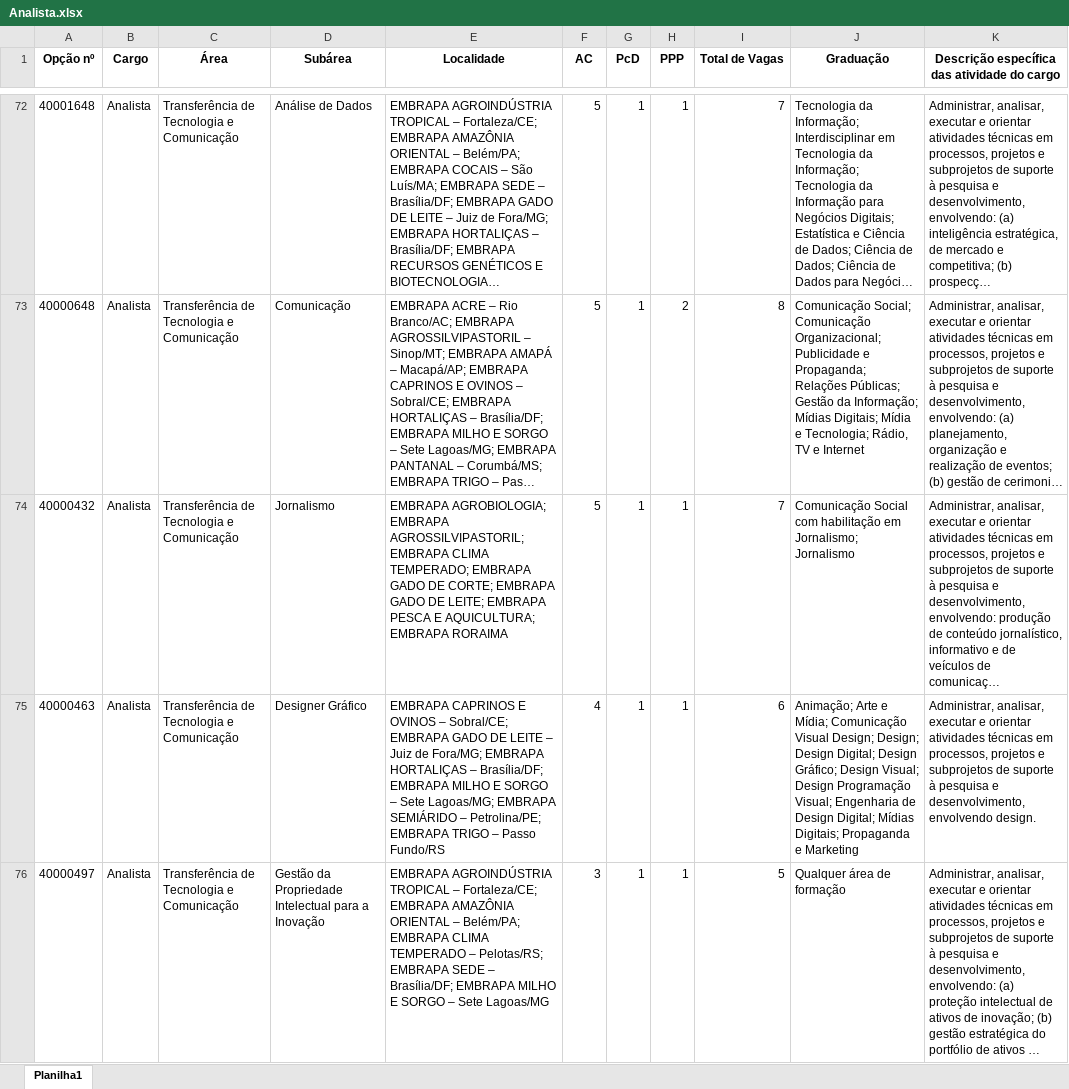
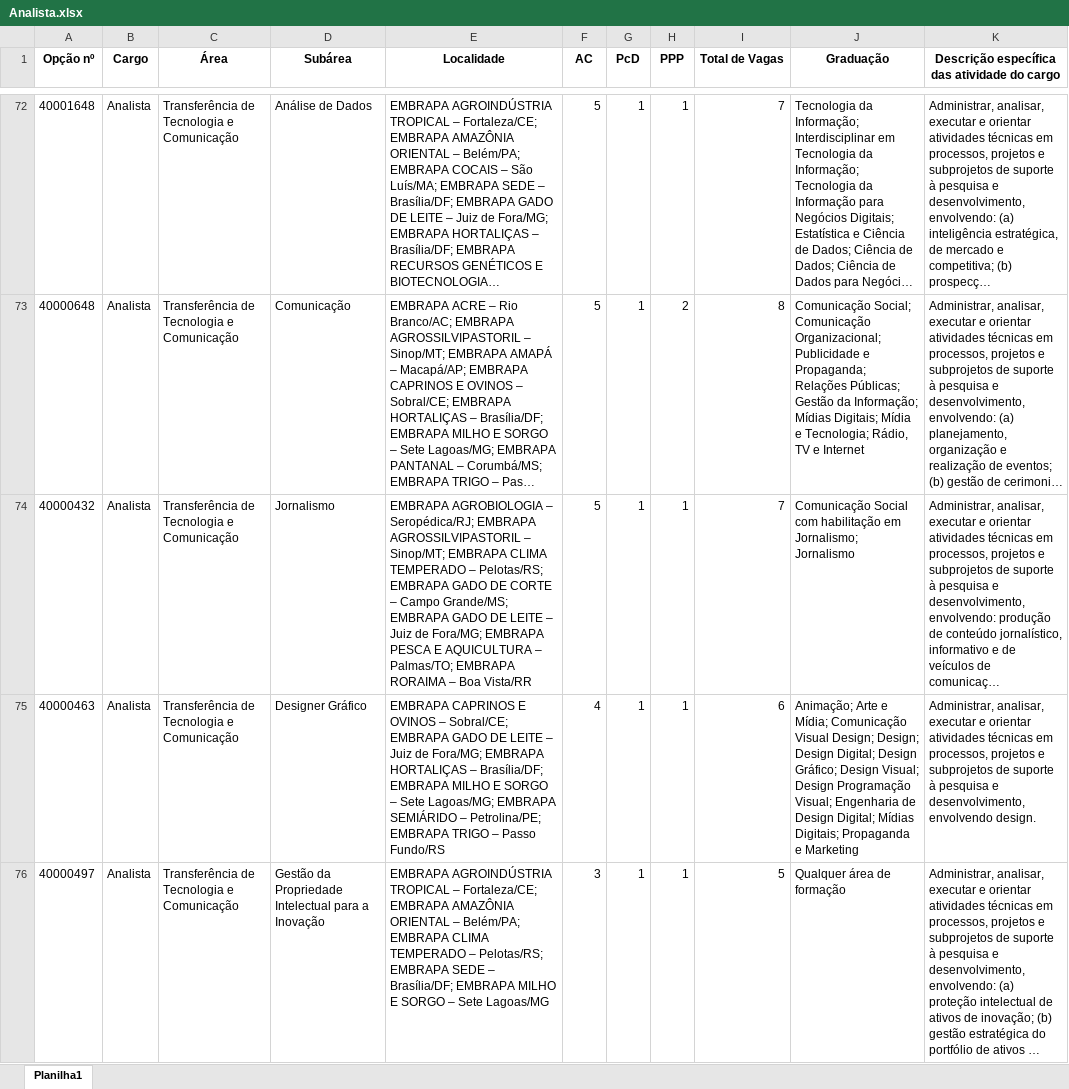
Before and after one commit to daniloasdotcom/concurso_embrapa, an Excel workbook: Analista.xlsx, sheet Planilha1, drawn as a sheet; only a part is shown, gaps mark what is left out; long unchanged cells end in …; values as stored, in another font and other column widths than the file's, no borders; the diff covers the shown part only; the diff names each change by its address in the sheet, - before the commit and + after, or states it on an @@ line.

```diff
--- a/Analista.xlsx (sheet Planilha1)
+++ b/Analista.xlsx (sheet Planilha1)
-E74 (Localidade): EMBRAPA AGROBIOLOGIA; EMBRAPA AGROSSILVIPASTORIL; EMBRAPA CLIMA TEMPERADO; EMBRAPA GADO DE CORTE; EMBRAPA GADO DE LEITE; EMBRAPA PESCA E AQUICULTURA; EMBRAPA RORAIMA
+E74 (Localidade): EMBRAPA AGROBIOLOGIA – Seropédica/RJ; EMBRAPA AGROSSILVIPASTORIL – Sinop/MT; EMBRAPA CLIMA TEMPERADO – Pelotas/RS; EMBRAPA GADO DE CORTE – Campo Grande/MS; EMBRAPA GADO DE LEITE – Juiz de Fora/MG; EMBRAPA PESCA E AQUICULTURA – Palmas/TO; EMBRAPA RORAIMA – Boa Vista/RR
```
Also changed, not shown: 6 edited cells elsewhere in this sheet, assistente.xlsx, pesquisador.xlsx, 9 other files.
